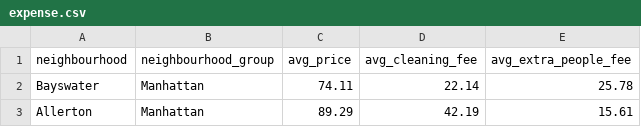
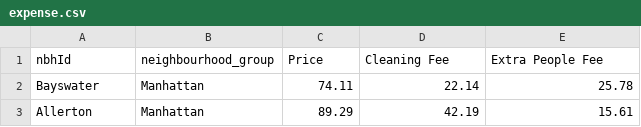
Before and after one commit to zexihan/map-react, a CSV file: public/data/expense.csv, drawn as a sheet; only a part is shown; removed rows and columns are numbered as before the commit, all else as after; the diff names each change by its address in the sheet, - before the commit and + after, or states it on an @@ line.

```diff
--- a/public/data/expense.csv
+++ b/public/data/expense.csv
-row 1: neighbourhood | neighbourhood_group | avg_price | avg_cleaning_fee | avg_extra_people_fee
+row 1: nbhId | neighbourhood_group | Price | Cleaning Fee | Extra People Fee
```
Also changed, not shown: public/data/host.csv, public/data/transit_count.csv, 4 other files.
